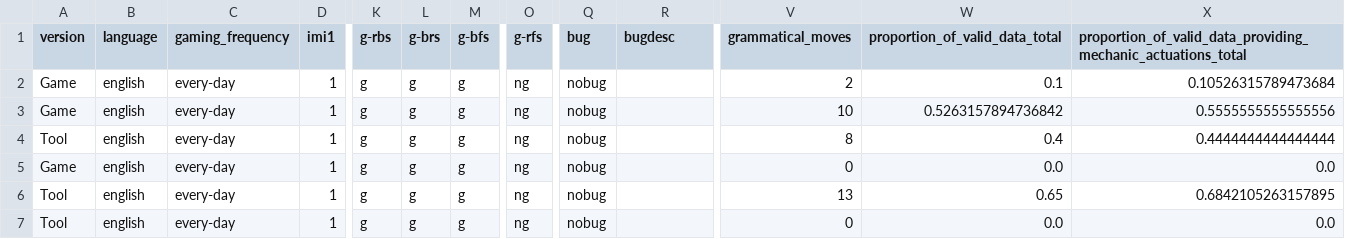
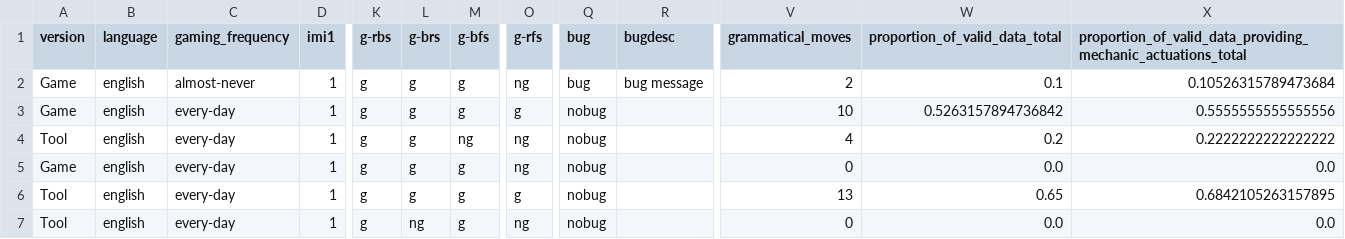
Before and after one commit to davidgundry/intrinsic-elicitation-2, a CSV file: out/data.csv, drawn as a sheet; only a part is shown, gaps mark what is left out; the diff names each change by its address in the sheet, - before the commit and + after, or states it on an @@ line.

```diff
--- a/out/data.csv
+++ b/out/data.csv
-C2 (gaming_frequency): every-day
+C2 (gaming_frequency): almost-never
-Q2 (bug): nobug
+Q2 (bug): bug
-R2 (bugdesc): (empty)
+R2 (bugdesc): bug message
-O3 (g-rfs): ng
+O3 (g-rfs): g
-M4 (g-bfs): g
+M4 (g-bfs): ng
-V4 (grammatical_moves): 8
+V4 (grammatical_moves): 4
-W4 (proportion_of_valid_data_total): 0.4
+W4 (proportion_of_valid_data_total): 0.2
-X4: 0.4444444444444444
+X4: 0.2222222222222222
-O6 (g-rfs): ng
+O6 (g-rfs): g
-L7 (g-brs): g
+L7 (g-brs): ng
```
Also changed, not shown: 8 other files.
